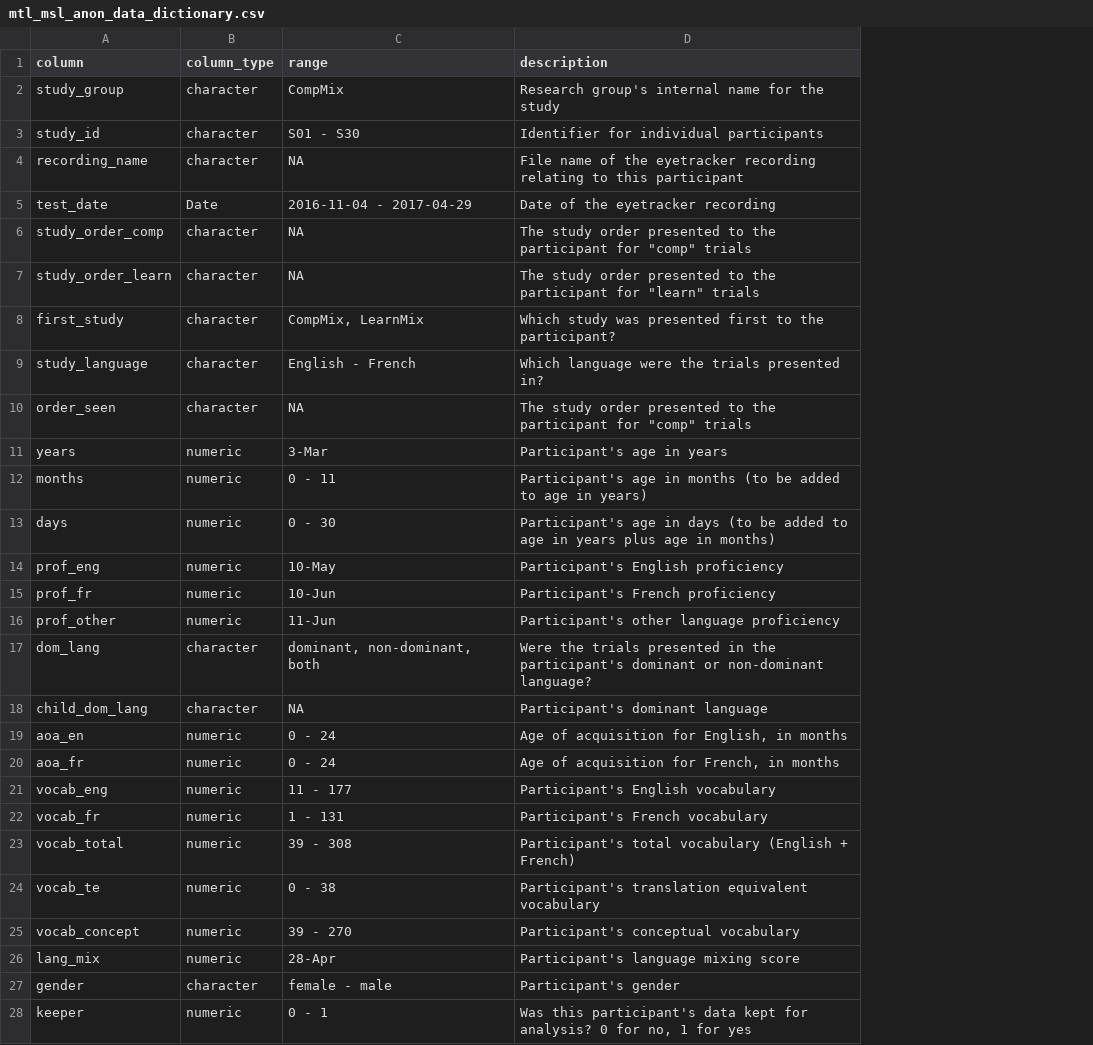
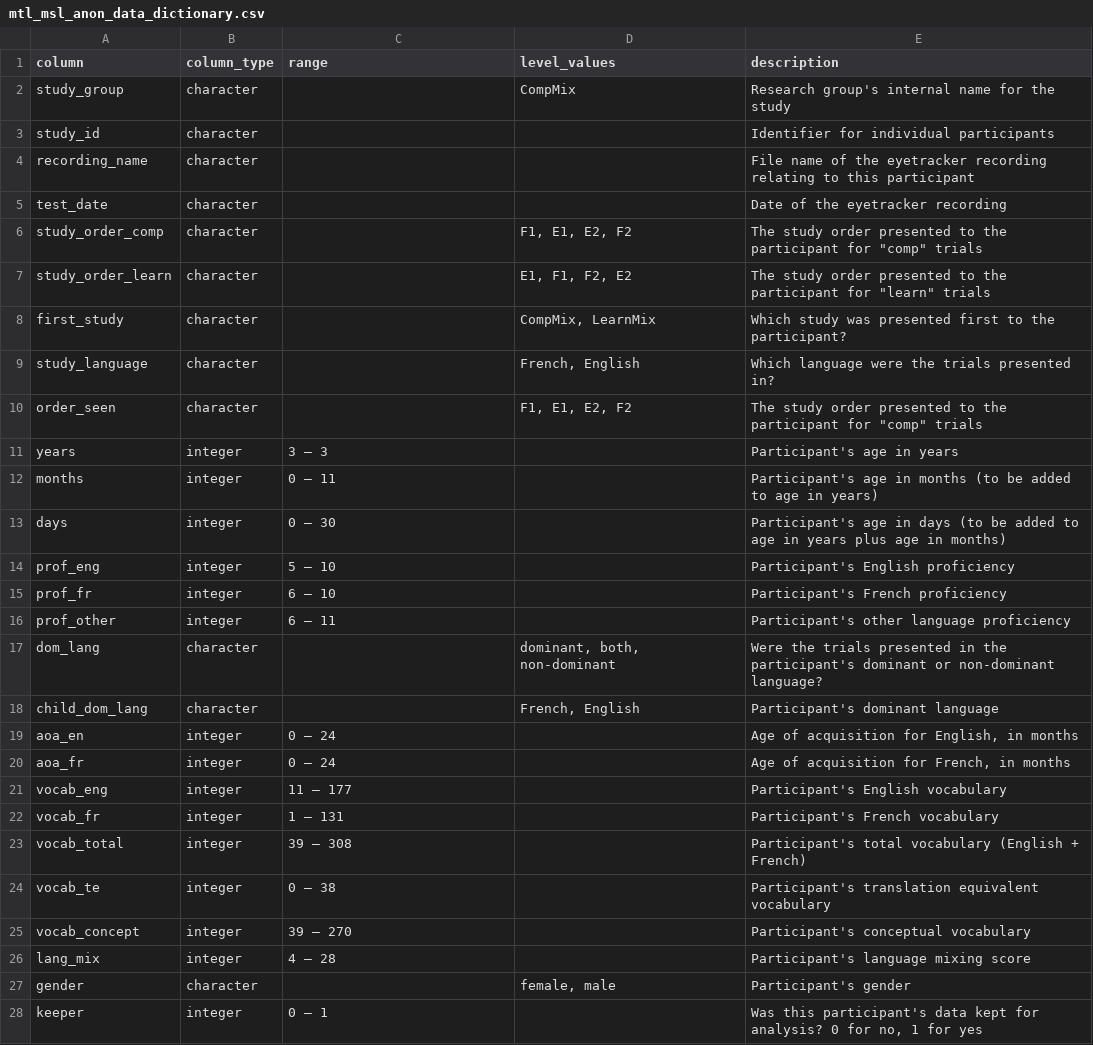
Before and after one commit to kbhlab/CompMix-public, a CSV file: data/Montreal/Data Dictionaries - Montreal/mtl_msl_anon_data_dictionary.csv, drawn as a sheet; only a part is shown; the diff covers the shown part only; the diff names each change by its address in the sheet, - before the commit and + after, or states it on an @@ line.

```diff
--- a/data/Montreal/Data Dictionaries - Montreal/mtl_msl_anon_data_dictionary.csv
+++ b/data/Montreal/Data Dictionaries - Montreal/mtl_msl_anon_data_dictionary.csv
+column D (level_values), rows 2-27: CompMix |  |  |  | F1, E1, E2, F2 | E1, F1, F2, E2 | CompMix, LearnMix | French, English | F1, E1, E2, F2 |  |  |  |  |  |  | dominant, both, non-dominant | French, English |  |  |  |  |  |  |  |  | female, male
-C2 (range): CompMix
+C2 (range): (empty)
-C3 (range): S01 - S30
+C3 (range): (empty)
-C4 (range): NA
+C4 (range): (empty)
-B5 (column_type): Date
+B5 (column_type): character
-C5 (range): 2016-11-04 - 2017-04-29
+C5 (range): (empty)
-C6:C7 (range): NA
+C6:C7 (range): (empty)
-C8 (range): CompMix, LearnMix
+C8 (range): (empty)
-C9 (range): English - French
+C9 (range): (empty)
-C10 (range): NA
+C10 (range): (empty)
-B11:B16 (column_type): numeric
+B11:B16 (column_type): integer
-C11 (range): 3-Mar
+C11 (range): 3 – 3
-C12 (range): 0 - 11
+C12 (range): 0 – 11
-C13 (range): 0 - 30
+C13 (range): 0 – 30
-C14 (range): 10-May
+C14 (range): 5 – 10
-C15 (range): 10-Jun
+C15 (range): 6 – 10
-C16 (range): 11-Jun
+C16 (range): 6 – 11
-C17 (range): dominant, non-dominant, both
+C17 (range): (empty)
-C18 (range): NA
+C18 (range): (empty)
-B19:B26 (column_type): numeric
+B19:B26 (column_type): integer
-C19:C20 (range): 0 - 24
+C19:C20 (range): 0 – 24
-C21 (range): 11 - 177
+C21 (range): 11 – 177
-C22 (range): 1 - 131
+C22 (range): 1 – 131
-C23 (range): 39 - 308
+C23 (range): 39 – 308
-C24 (range): 0 - 38
+C24 (range): 0 – 38
-C25 (range): 39 - 270
+C25 (range): 39 – 270
-C26 (range): 28-Apr
+C26 (range): 4 – 28
-C27 (range): female - male
+C27 (range): (empty)
-B28 (column_type): numeric
+B28 (column_type): integer
-C28 (range): 0 - 1
+C28 (range): 0 – 1
```
Also changed, not shown: 14 edited cells elsewhere in this file, data/Montreal/Data Dictionaries - Montreal/CompMix_trial-numbers_MTL_data_dictionary.csv, data/Montreal/Data Dictionaries - Montreal/compmix_aois_data_dictionary.csv, 13 other files.
